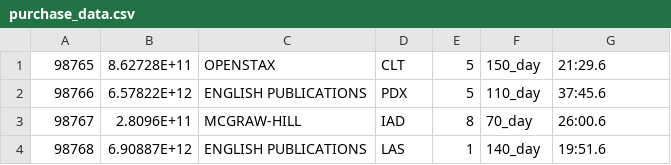
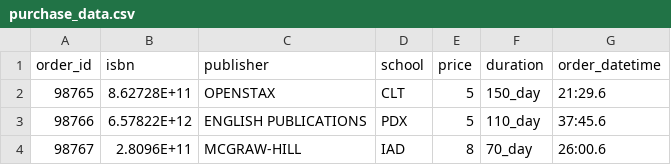
Before and after one commit to carter3689/redshelf-challenge, a CSV file: redshelf_challenge/purchase_data.csv, drawn as a sheet; only a part is shown; the shorter side is filled out with more unchanged rows.

Commit message:
Working on building purchase_bucket pipeline for json file output.

```diff
--- a/redshelf_challenge/purchase_data.csv
+++ b/redshelf_challenge/purchase_data.csv
@@ -1 +1,2 @@
+order_id,isbn,publisher,school,price,duration,order_datetime
 98765,8.62728E+11,OPENSTAX,CLT,5,150_day,21:29.6
```
Also changed, not shown: redshelf_challenge/purchase_buckets.csv, 6 other files.
